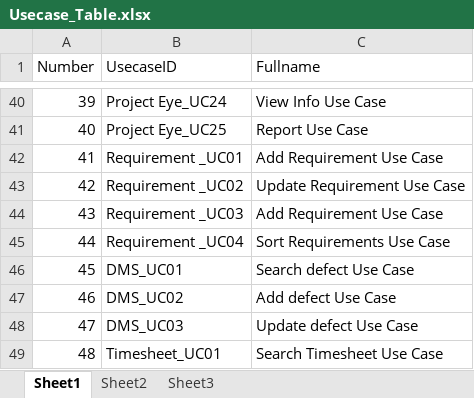
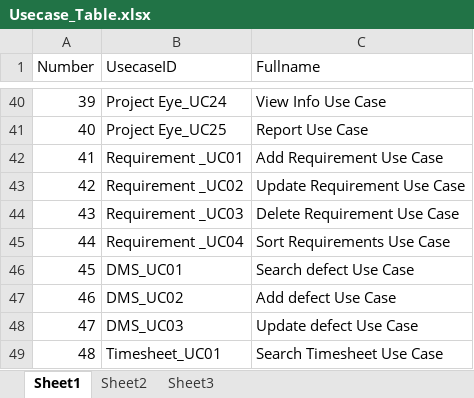
Before and after one commit to gofpattern/oopms, an Excel workbook: Document/Design/Detail Design/Usecase_Table.xlsx, sheet Sheet1, drawn as a sheet; only a part is shown, gaps mark what is left out; values as stored, in another font and other column widths than the file's, no borders; the diff names each change by its address in the sheet, - before the commit and + after, or states it on an @@ line.

Commit message:
design

```diff
--- a/Document/Design/Detail Design/Usecase_Table.xlsx (sheet Sheet1)
+++ b/Document/Design/Detail Design/Usecase_Table.xlsx (sheet Sheet1)
-C44 (Fullname): Add Requirement Use Case
+C44 (Fullname): Delete Requirement Use Case
```
Also changed, not shown: 11 other files.
